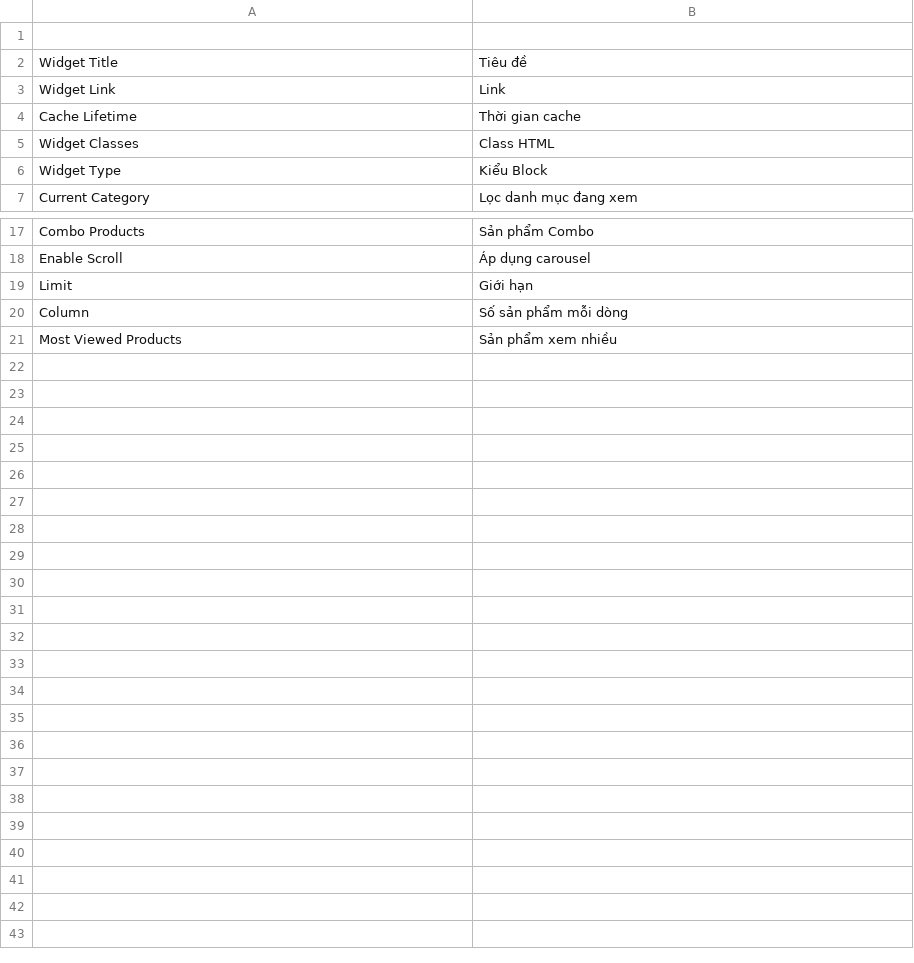
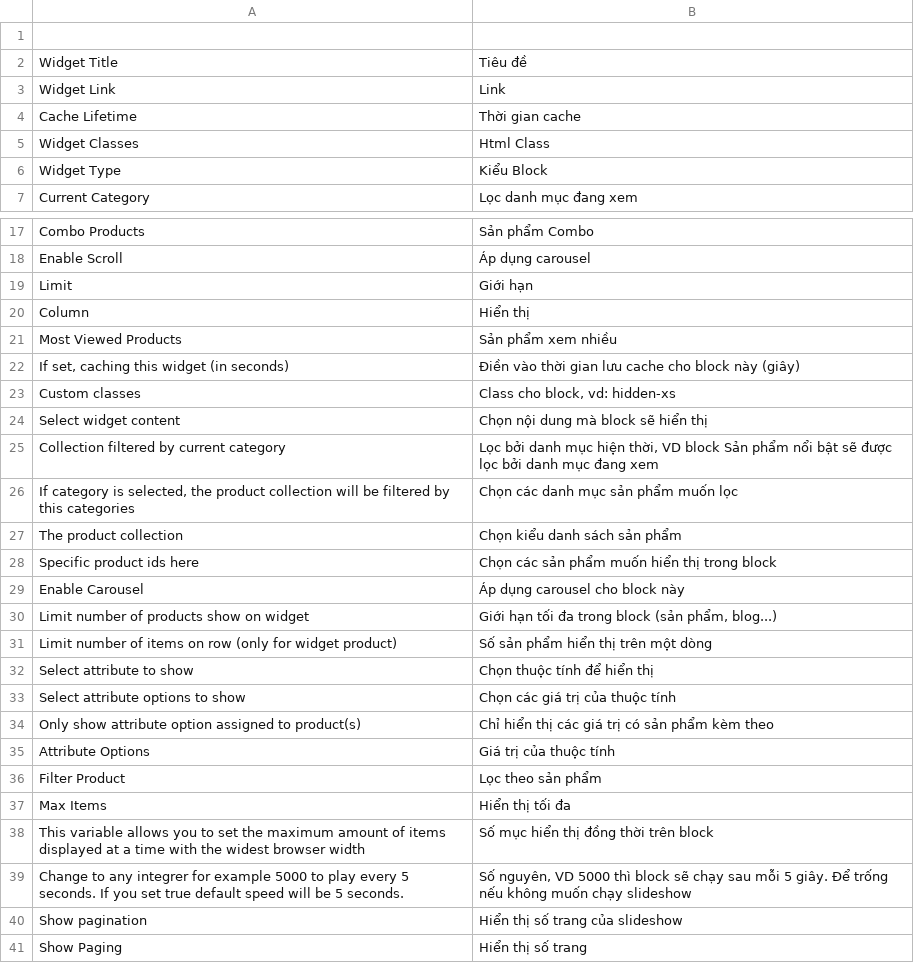
Before and after one commit to cleversoft/kidsplaza, a CSV file: app/locale/vi_VN/MT_Widget.csv, drawn as a sheet; only a part is shown, gaps mark what is left out.

```diff
--- a/app/locale/vi_VN/MT_Widget.csv
+++ b/app/locale/vi_VN/MT_Widget.csv
@@ -4,3 +4,3 @@
 "Cache Lifetime","Thời gian cache"
-"Widget Classes","Class HTML"
+"Widget Classes","Html Class"
 "Widget Type","Kiểu Block"
@@ -19,3 +19,23 @@
 "Limit","Giới hạn"
-"Column","Số sản phẩm mỗi dòng"
+"Column","Hiển thị"
 "Most Viewed Products","Sản phẩm xem nhiều"
+"If set, caching this widget (in seconds)","Điền vào thời gian lưu cache cho block này (giây)"
+"Custom classes","Class cho block, vd: hidden-xs"
+"Select widget content","Chọn nội dung mà block sẽ hiển thị"
+"Collection filtered by current category","Lọc bởi danh mục hiện thời, VD block Sản phẩm nổi bật sẽ được lọc bởi danh mục đang xem"
+"If category is selected, the product collection will be filtered by this categories","Chọn các danh mục sản phẩm muốn lọc"
+"The product collection","Chọn kiểu danh sách sản phẩm"
+"Specific product ids here","Chọn các sản phẩm muốn hiển thị trong block"
+"Enable Carousel","Áp dụng carousel cho block này"
+"Limit number of products show on widget","Giới hạn tối đa trong block (sản phẩm, blog...)"
+"Limit number of items on row (only for widget product)","Số sản phẩm hiển thị trên một dòng"
+"Select attribute to show","Chọn thuộc tính để hiển thị"
+"Select attribute options to show","Chọn các giá trị của thuộc tính"
+"Only show attribute option assigned to product(s)","Chỉ hiển thị các giá trị có sản phẩm kèm theo"
+"Attribute Options","Giá trị của thuộc tính"
+"Filter Product","Lọc theo sản phẩm"
+"Max Items","Hiển thị tối đa"
+"This variable allows you to set the maximum amount of items displayed at a time with the widest browser width","Số mục hiển thị đồng thời trên block"
+"Change to any integrer for example 5000 to play every 5 seconds. If you set true default speed will be 5 seconds.","Số nguyên, VD 5000 thì block sẽ chạy sau mỗi 5 giây. Để trống nếu không muốn chạy slideshow"
+"Show pagination","Hiển thị số trang của slideshow"
+"Show Paging","Hiển thị số trang"
```
Also changed, not shown: app/locale/vi_VN/MT_Location.csv, app/locale/vi_VN/MT_StockNotify.csv, 12 other files.
